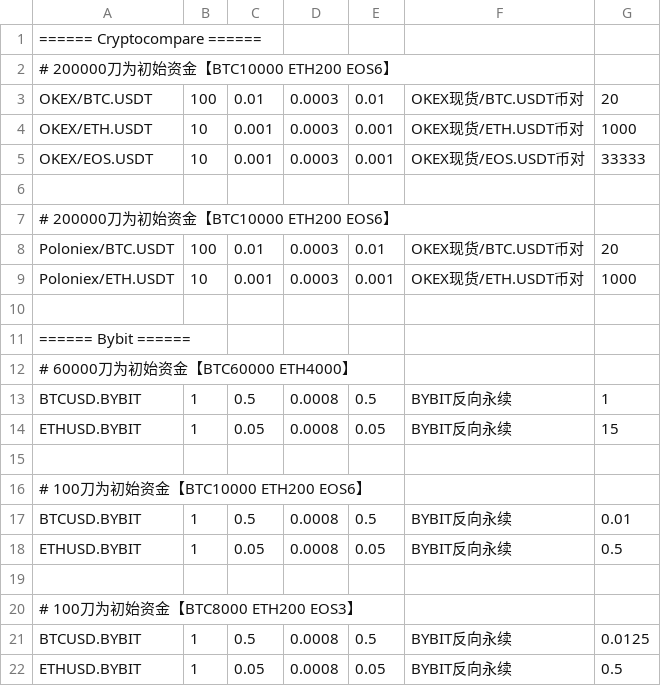
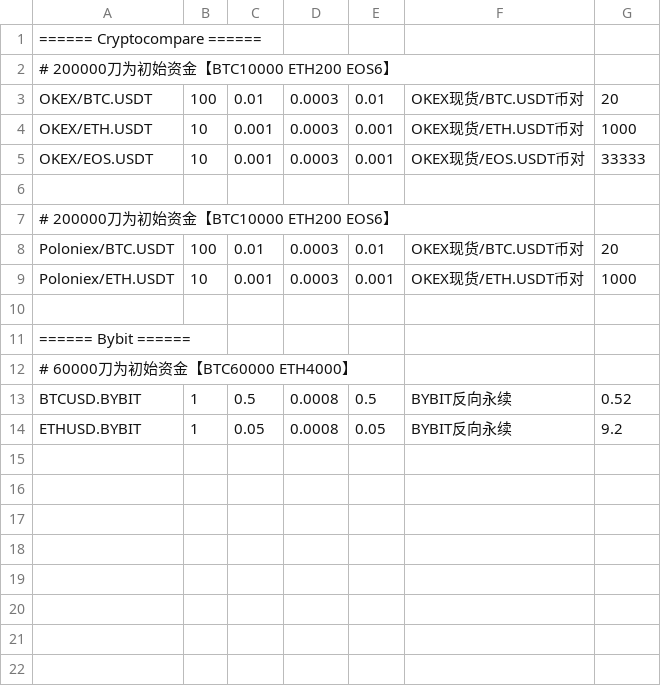
Before and after one commit to lo-e/vnpy, a CSV file: examples/TurtleStrategy_crypto/setting_test.csv, drawn as a sheet.

```diff
--- a/examples/TurtleStrategy_crypto/setting_test.csv
+++ b/examples/TurtleStrategy_crypto/setting_test.csv
@@ -12,11 +12,3 @@ Poloniex/ETH.USDT,10,0.001,0.0003,0.001,OKEX现货/ETH.USDT币对,1000
 # 60000刀为初始资金【BTC60000  ETH4000】
-BTCUSD.BYBIT,1,0.5,0.0008,0.5,BYBIT反向永续,1
-ETHUSD.BYBIT,1,0.05,0.0008,0.05,BYBIT反向永续,15
-
-# 100刀为初始资金【BTC10000  ETH200  EOS6】
-BTCUSD.BYBIT,1,0.5,0.0008,0.5,BYBIT反向永续,0.01
-ETHUSD.BYBIT,1,0.05,0.0008,0.05,BYBIT反向永续,0.5
-
-# 100刀为初始资金【BTC8000  ETH200  EOS3】
-BTCUSD.BYBIT,1,0.5,0.0008,0.5,BYBIT反向永续,0.0125
-ETHUSD.BYBIT,1,0.05,0.0008,0.05,BYBIT反向永续,0.5
+BTCUSD.BYBIT,1,0.5,0.0008,0.5,BYBIT反向永续,0.52
+ETHUSD.BYBIT,1,0.05,0.0008,0.05,BYBIT反向永续,9.2
```
Also changed, not shown: 1 other file.
